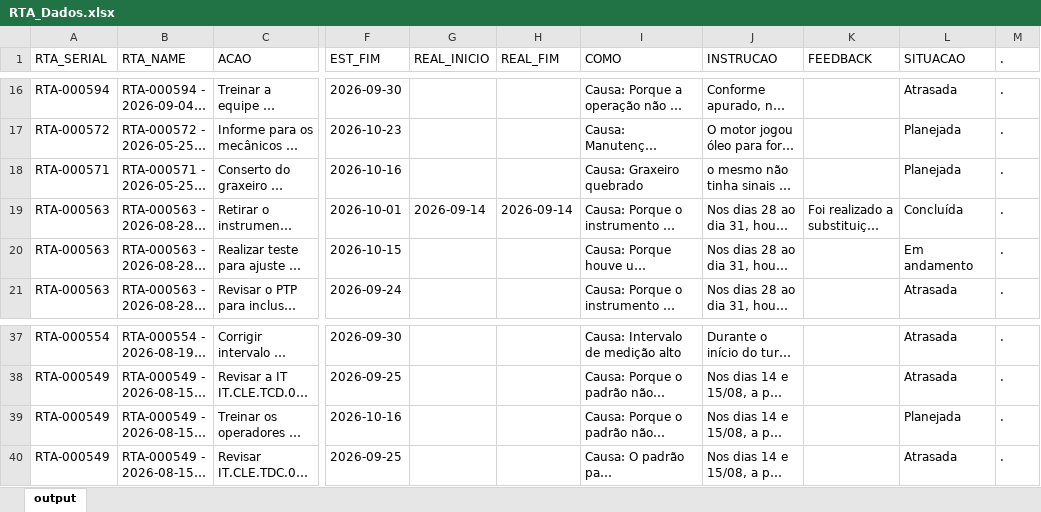
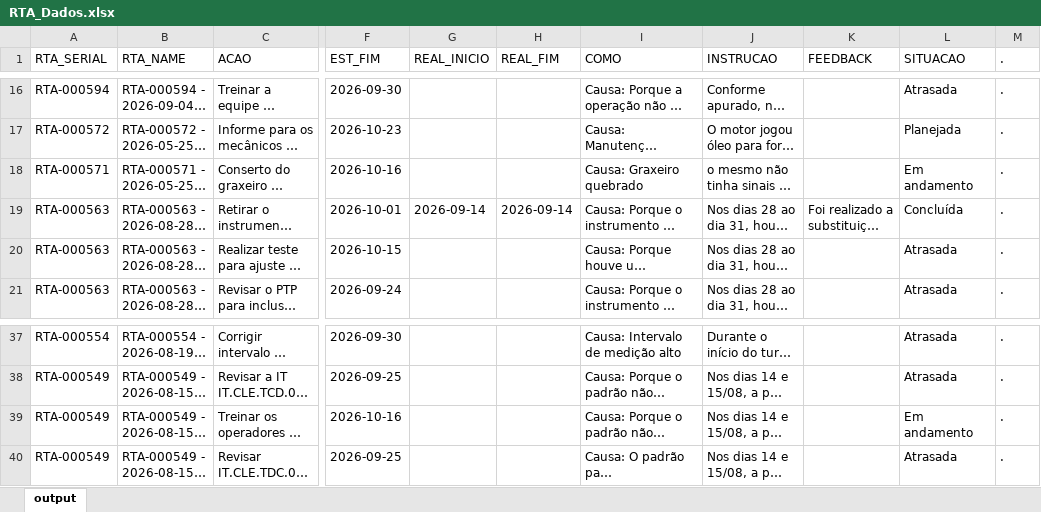
Before and after one commit to raulgribeiro/RTA-Dashboard, an Excel workbook: downloads/RTA_Dados.xlsx, sheet output, drawn as a sheet; only a part is shown, gaps mark what is left out; long unchanged cells end in …; values as stored, in another font and other column widths than the file's, no borders; the diff names each change by its address in the sheet, - before the commit and + after, or states it on an @@ line.

```diff
--- a/downloads/RTA_Dados.xlsx (sheet output)
+++ b/downloads/RTA_Dados.xlsx (sheet output)
-L18 (SITUACAO): Planejada
+L18 (SITUACAO): Em andamento
-L20 (SITUACAO): Em andamento
+L20 (SITUACAO): Atrasada
-L39 (SITUACAO): Planejada
+L39 (SITUACAO): Em andamento
```
Also changed, not shown: downloads/RTA_Unidade.xlsx, 2 other files.
